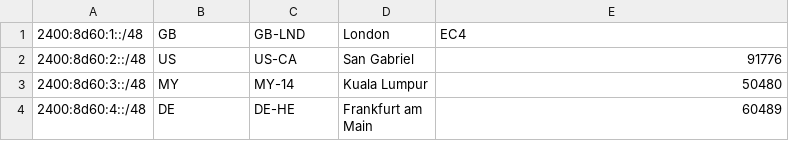
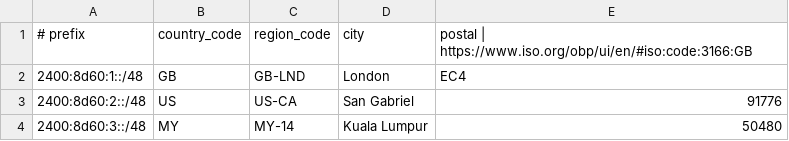
Before and after one commit to evoxt/geofeed, a CSV file: geofeed.csv, drawn as a sheet; only a part is shown; the shorter side is filled out with more unchanged rows.

Commit message:
Update geofeed.csv

```diff
--- a/geofeed.csv
+++ b/geofeed.csv
@@ -1 +1,2 @@
+# prefix,country_code,region_code,city,postal | https://www.iso.org/obp/ui/en/#iso:code:3166:GB
 2400:8d60:1::/48,GB,GB-LND,London,EC4
```
